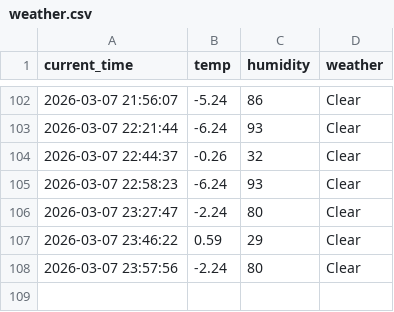
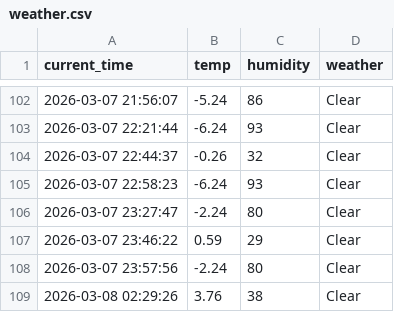
Before and after one commit to chiya0123/weather_5m, a CSV file: weather.csv, drawn as a sheet; only a part is shown, gaps mark what is left out.

```diff
--- a/weather.csv
+++ b/weather.csv
@@ -108 +108,2 @@ current_time,temp,humidity,weather
 2026-03-07 23:57:56,-2.24,80,Clear
+2026-03-08 02:29:26,3.76,38,Clear
```
